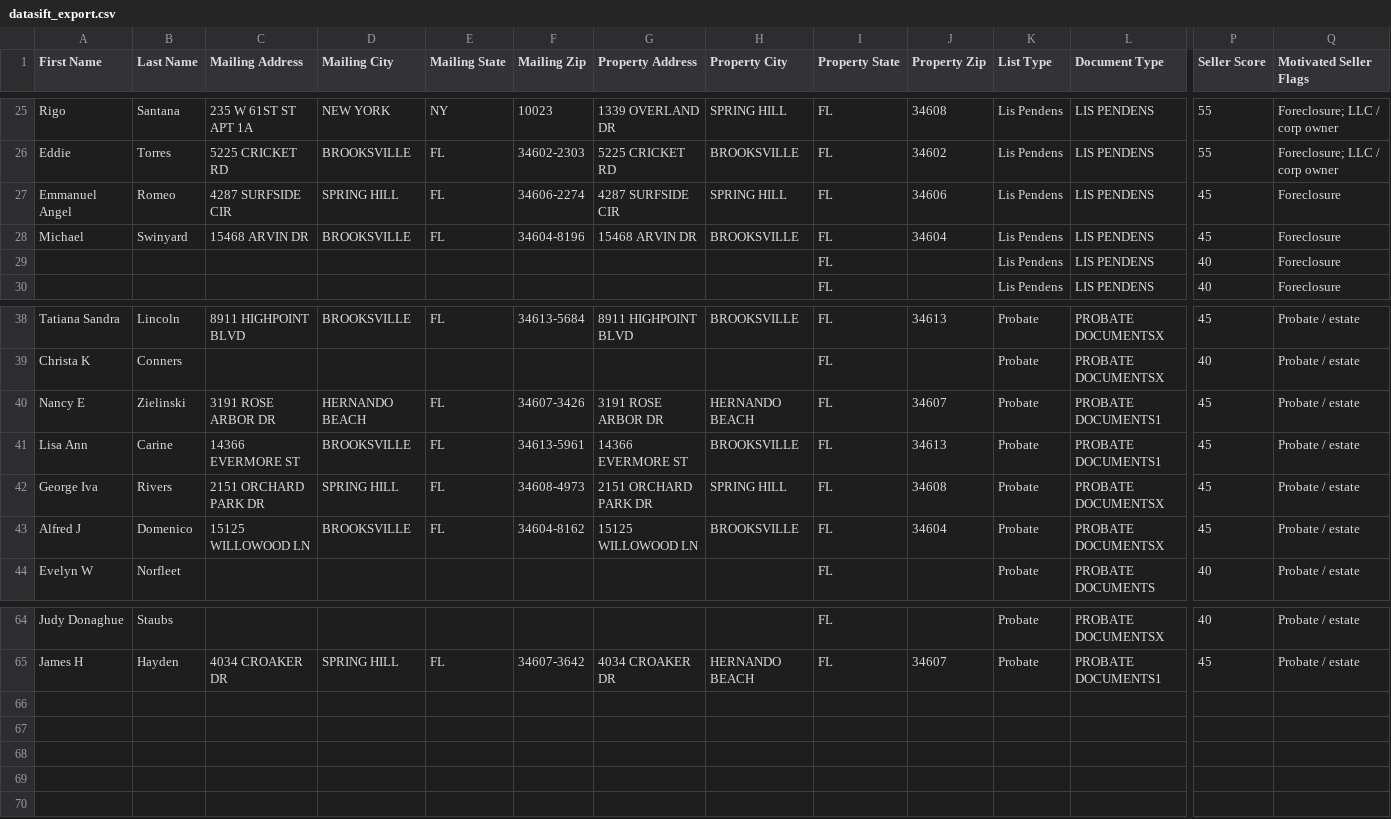
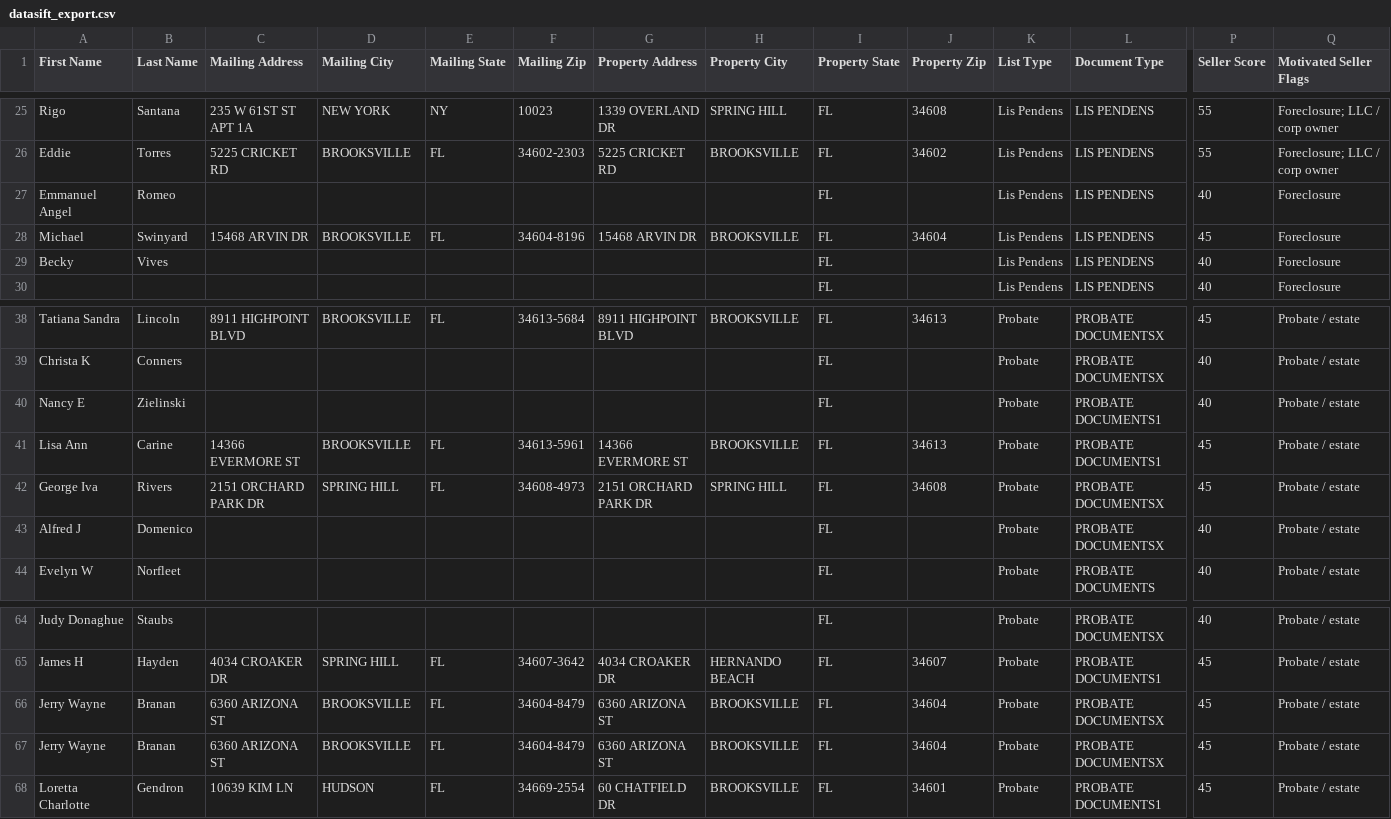
Before and after one commit to davidgunz13/hernando-lead-scraper, a CSV file: dashboard/datasift_export.csv, drawn as a sheet; only a part is shown, gaps mark what is left out; rows hold the shown columns only; the diff names each change by its address in the sheet, - before the commit and + after, or states it on an @@ line.

```diff
--- a/dashboard/datasift_export.csv
+++ b/dashboard/datasift_export.csv
-C27 (Mailing Address): 4287 SURFSIDE CIR
+C27 (Mailing Address): (empty)
-D27 (Mailing City): SPRING HILL
+D27 (Mailing City): (empty)
-E27 (Mailing State): FL
+E27 (Mailing State): (empty)
-F27 (Mailing Zip): 34606-2274
+F27 (Mailing Zip): (empty)
-G27 (Property Address): 4287 SURFSIDE CIR
+G27 (Property Address): (empty)
-H27 (Property City): SPRING HILL
+H27 (Property City): (empty)
-J27 (Property Zip): 34606
+J27 (Property Zip): (empty)
-P27 (Seller Score): 45
+P27 (Seller Score): 40
-A29 (First Name): (empty)
+A29 (First Name): Becky
-B29 (Last Name): (empty)
+B29 (Last Name): Vives
-C40 (Mailing Address): 3191 ROSE ARBOR DR
+C40 (Mailing Address): (empty)
-D40 (Mailing City): HERNANDO BEACH
+D40 (Mailing City): (empty)
-E40 (Mailing State): FL
+E40 (Mailing State): (empty)
-F40 (Mailing Zip): 34607-3426
+F40 (Mailing Zip): (empty)
-G40 (Property Address): 3191 ROSE ARBOR DR
+G40 (Property Address): (empty)
-H40 (Property City): HERNANDO BEACH
+H40 (Property City): (empty)
-J40 (Property Zip): 34607
+J40 (Property Zip): (empty)
-P40 (Seller Score): 45
+P40 (Seller Score): 40
-C43 (Mailing Address): 15125 WILLOWOOD LN
+C43 (Mailing Address): (empty)
-D43 (Mailing City): BROOKSVILLE
+D43 (Mailing City): (empty)
-E43 (Mailing State): FL
+E43 (Mailing State): (empty)
-F43 (Mailing Zip): 34604-8162
+F43 (Mailing Zip): (empty)
-G43 (Property Address): 15125 WILLOWOOD LN
+G43 (Property Address): (empty)
-H43 (Property City): BROOKSVILLE
+H43 (Property City): (empty)
-J43 (Property Zip): 34604
+J43 (Property Zip): (empty)
-P43 (Seller Score): 45
+P43 (Seller Score): 40
+row 66: Jerry Wayne | Branan | 6360 ARIZONA ST | BROOKSVILLE | FL | 34604-8479 | 6360 ARIZONA ST | BROOKSVILLE | FL | 34604 | Probate | PROBATE DOCUMENTSX | 45 | Probate / estate
+row 67: Jerry Wayne | Branan | 6360 ARIZONA ST | BROOKSVILLE | FL | 34604-8479 | 6360 ARIZONA ST | BROOKSVILLE | FL | 34604 | Probate | PROBATE DOCUMENTSX | 45 | Probate / estate
+row 68: Loretta Charlotte | Gendron | 10639 KIM LN | HUDSON | FL | 34669-2554 | 60 CHATFIELD DR | BROOKSVILLE | FL | 34601 | Probate | PROBATE DOCUMENTS1 | 45 | Probate / estate
```
Also changed, not shown: data/datasift_export.csv, 2 other files.
